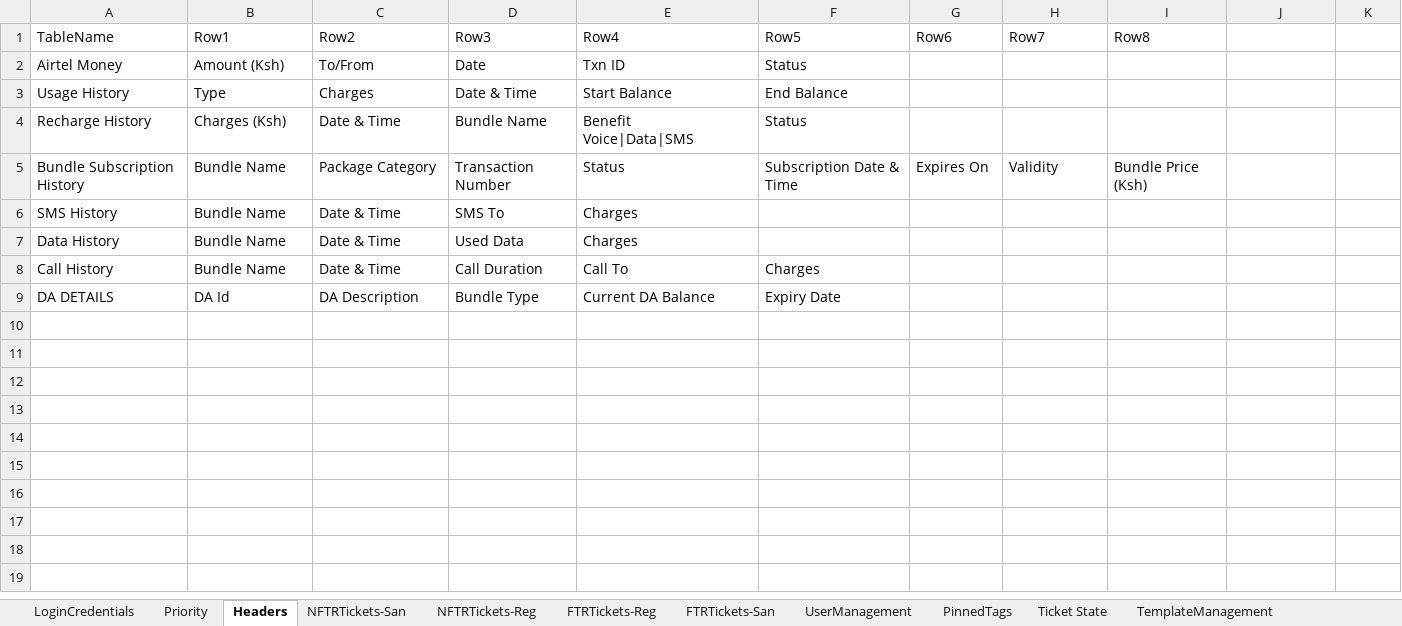
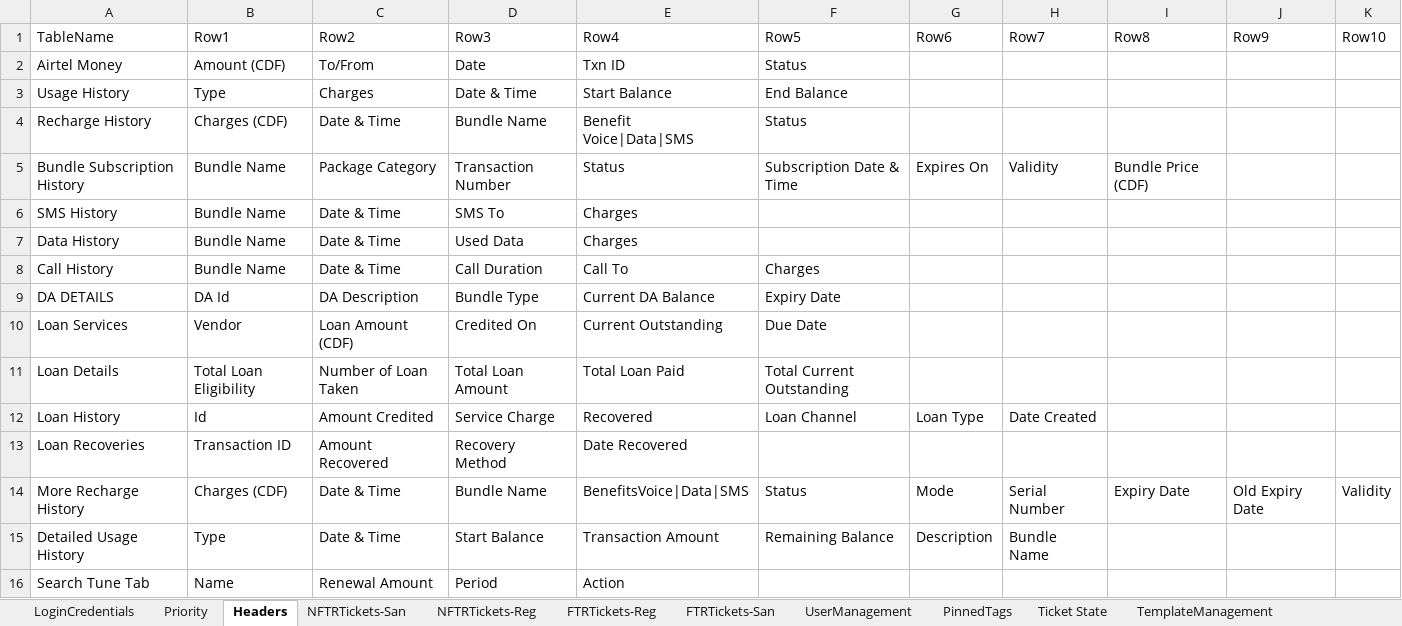
Before and after one commit to michaeadi/cs-portal-automation_selenium, an Excel workbook: Excels/DRC.xlsx, sheet Headers, drawn as a sheet; values as stored, in another font and other column widths than the file's, no borders; charts and pictures not drawn; the diff names each change by its address in the sheet, - before the commit and + after, or states it on an @@ line.

```diff
--- a/Excels/DRC.xlsx (sheet Headers)
+++ b/Excels/DRC.xlsx (sheet Headers)
-J1: (empty)
+J1: Row9
-K1: (empty)
+K1: Row10
-B2 (Row1): Amount (Ksh)
+B2 (Row1): Amount (CDF)
-B4 (Row1): Charges (Ksh)
+B4 (Row1): Charges (CDF)
-I5 (Row8): Bundle Price (Ksh)
+I5 (Row8): Bundle Price (CDF)
+row 10: Loan Services | Vendor | Loan Amount (CDF) | Credited On | Current Outstanding | Due Date
+row 11: Loan Details | Total Loan Eligibility | Number of Loan Taken | Total Loan Amount | Total Loan Paid | Total Current Outstanding
+row 12: Loan History | Id | Amount Credited | Service Charge | Recovered | Loan Channel | Loan Type | Date Created
+row 13: Loan Recoveries | Transaction ID | Amount Recovered | Recovery Method | Date Recovered
+row 14: More Recharge History | Charges (CDF) | Date & Time | Bundle Name | BenefitsVoice|Data|SMS | Status | Mode | Serial Number | Expiry Date | Old Expiry Date | Validity
+row 15: Detailed Usage History | Type | Date & Time | Start Balance | Transaction Amount | Remaining Balance | Description | Bundle Name
+row 16: Search Tune Tab | Name | Renewal Amount | Period | Action
```
Also changed, not shown: charts or pictures, Excels/GA.xlsx, Excels/MG.xlsx, 5 other files.
